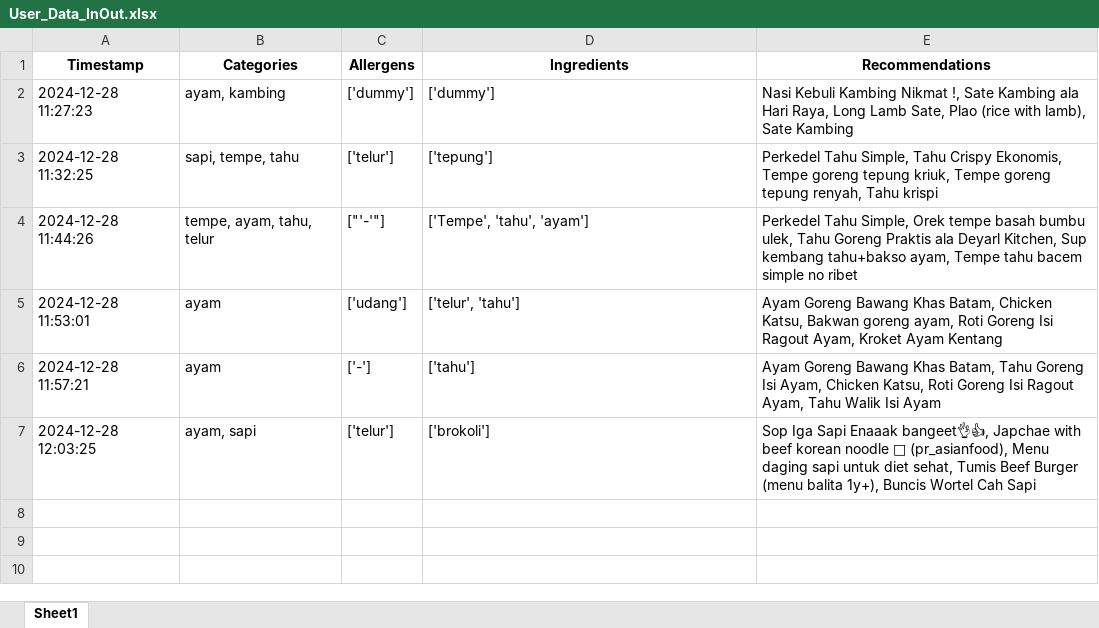
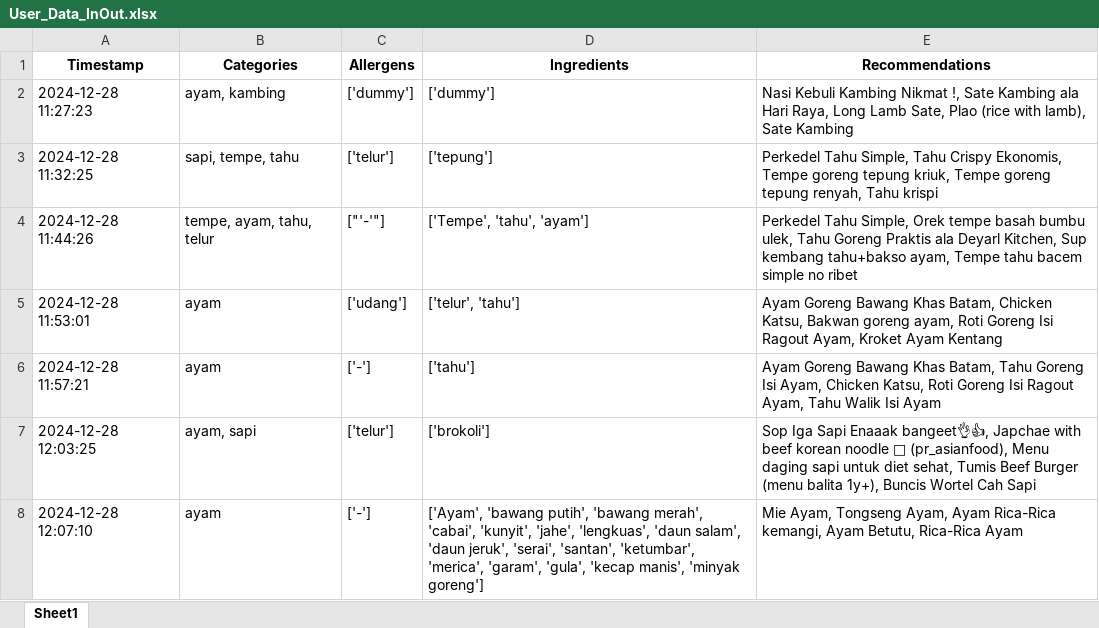
Before and after one commit to Panda-Bulat/panda, an Excel workbook: User_Data_InOut.xlsx, sheet Sheet1, drawn as a sheet; values as stored, in another font and other column widths than the file's, no borders; the diff names each change by its address in the sheet, - before the commit and + after, or states it on an @@ line.

Commit message:
Updating user data

```diff
--- a/User_Data_InOut.xlsx (sheet Sheet1)
+++ b/User_Data_InOut.xlsx (sheet Sheet1)
+row 8: 2024-12-28 12:07:10 | ayam | ['-'] | ['Ayam', 'bawang putih', 'bawang merah', 'cabai', 'kunyit', 'jahe', 'lengkuas', 'daun salam', 'daun jeruk', 'serai', 'santan', 'ketumbar', 'merica', 'garam', 'gula', 'kecap manis', 'minyak goreng'] | Mie Ayam, Tongseng Ayam, Ayam Rica-Rica kemangi, Ayam Betutu, Rica-Rica Ayam
```
